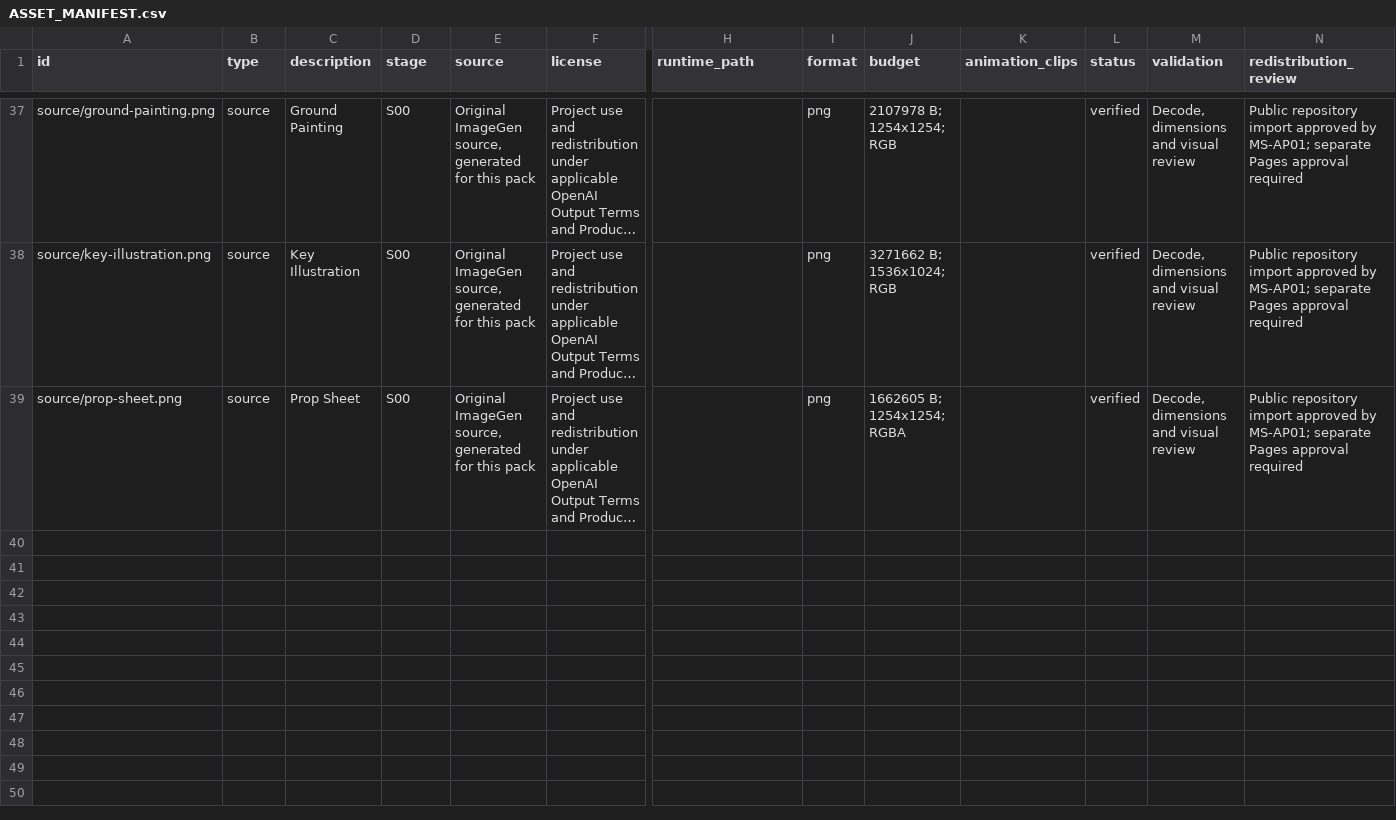
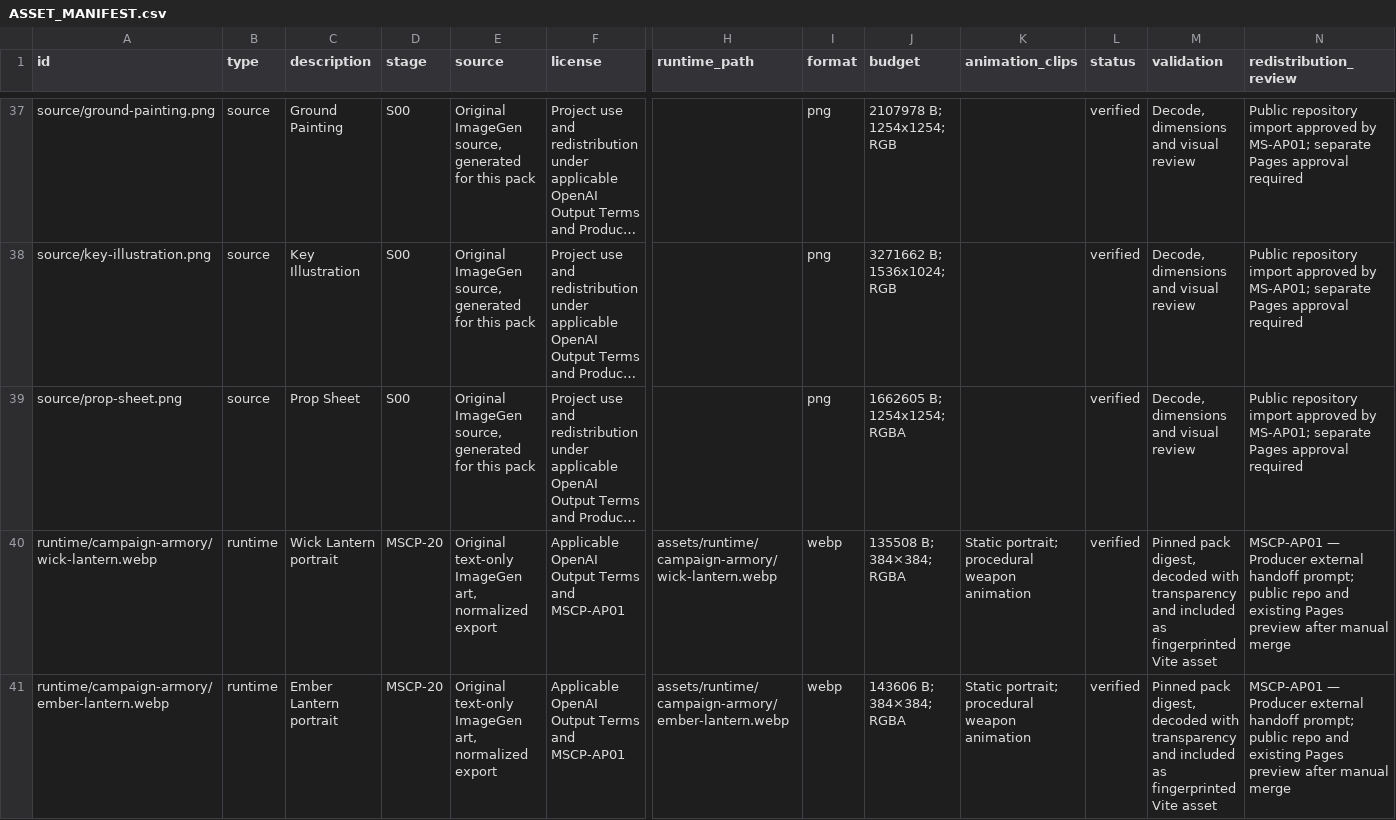
Before and after one commit to huynhngocsonuit2000github/ai-game-studio, a CSV file: games/monster-survivor/production/ASSET_MANIFEST.csv, drawn as a sheet; only a part is shown, gaps mark what is left out; long unchanged cells end in …; rows hold the shown columns only; the diff covers the shown part only; the diff names each change by its address in the sheet, - before the commit and + after, or states it on an @@ line.

Commit message:
Rebalance Monster Survivor Campaign and add Lantern Armory

```diff
--- a/games/monster-survivor/production/ASSET_MANIFEST.csv
+++ b/games/monster-survivor/production/ASSET_MANIFEST.csv
+row 40: runtime/campaign-armory/wick-lantern.webp | runtime | Wick Lantern portrait | MSCP-20 | Original text-only ImageGen art, normalized export | Applicable OpenAI Output Terms and MSCP-AP01 | assets/runtime/campaign-armory/wick-lantern.webp | webp | 135508 B; 384×384; RGBA | Static portrait; procedural weapon animation | verified | Pinned pack digest, decoded with transparency and included as fingerprinted Vite asset | MSCP-AP01 — Producer external handoff prompt; public repo and existing Pages preview after manual merge
+row 41: runtime/campaign-armory/ember-lantern.webp | runtime | Ember Lantern portrait | MSCP-20 | Original text-only ImageGen art, normalized export | Applicable OpenAI Output Terms and MSCP-AP01 | assets/runtime/campaign-armory/ember-lantern.webp | webp | 143606 B; 384×384; RGBA | Static portrait; procedural weapon animation | verified | Pinned pack digest, decoded with transparency and included as fingerprinted Vite asset | MSCP-AP01 — Producer external handoff prompt; public repo and existing Pages preview after manual merge
```
Also changed, not shown: 2 added rows elsewhere in this file, 26 other files.
